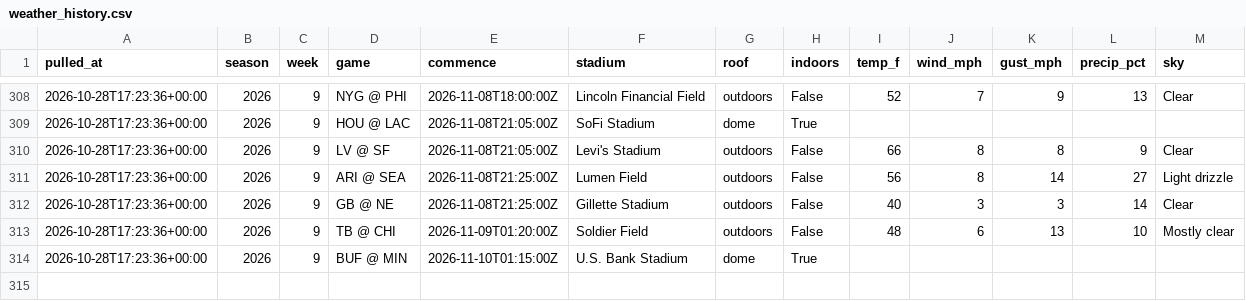
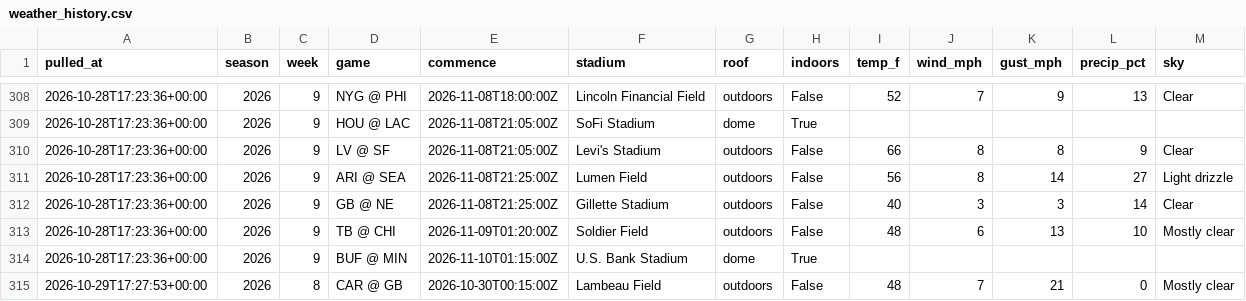
Before and after one commit to hadantes-lab/ff-model, a CSV file: tracking/weather_history.csv, drawn as a sheet; only a part is shown, gaps mark what is left out; the diff names each change by its address in the sheet, - before the commit and + after, or states it on an @@ line.

```diff
--- a/tracking/weather_history.csv
+++ b/tracking/weather_history.csv
+row 315: 2026-10-29T17:27:53+00:00 | 2026 | 8 | CAR @ GB | 2026-10-30T00:15:00Z | Lambeau Field | outdoors | False | 48 | 7 | 21 | 0 | Mostly clear
```
Also changed, not shown: tracking/power_history.csv, tracking/weekly_summary.csv, 6 other files.
